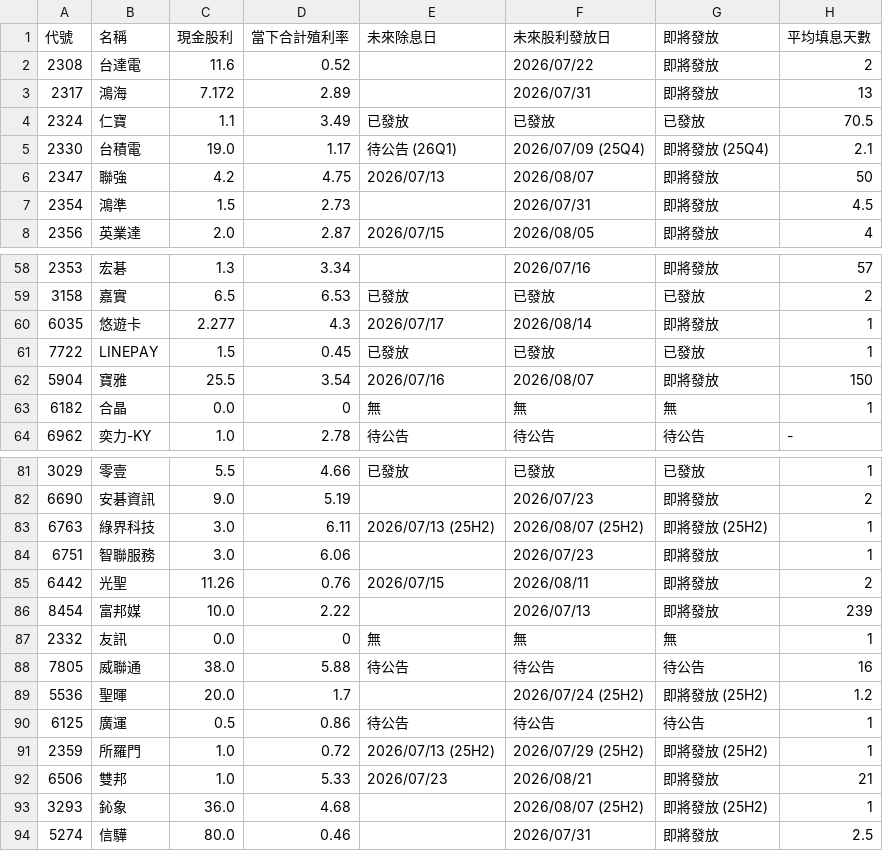
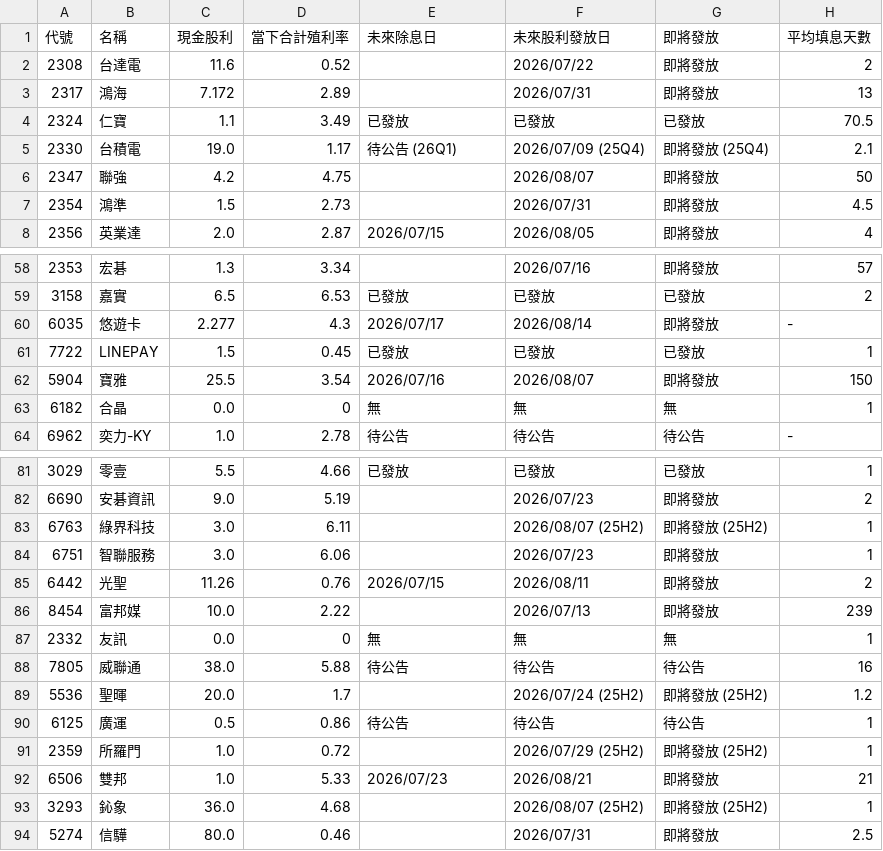
Before and after one commit to wenchiehlee-investment/GoPublic, a CSV file: raw_dividend_schedule_combined.csv, drawn as a sheet; only a part is shown, gaps mark what is left out.

Commit message:
🔄 synced file(s) with wenchiehlee-money/biztrends.TW

```diff
--- a/raw_dividend_schedule_combined.csv
+++ b/raw_dividend_schedule_combined.csv
@@ -5,3 +5,3 @@
 2330,台積電,19.0,1.17,待公告 (26Q1),2026/07/09 (25Q4),即將發放 (25Q4),2.1
-2347,聯強,4.2,4.75,2026/07/13,2026/08/07,即將發放,50
+2347,聯強,4.2,4.75,,2026/08/07,即將發放,50
 2354,鴻準,1.5,2.73,,2026/07/31,即將發放,4.5
@@ -59,3 +59,3 @@
 3158,嘉實,6.5,6.53,已發放,已發放,已發放,2
-6035,悠遊卡,2.277,4.3,2026/07/17,2026/08/14,即將發放,1
+6035,悠遊卡,2.277,4.3,2026/07/17,2026/08/14,即將發放,-
 7722,LINEPAY,1.5,0.45,已發放,已發放,已發放,1
@@ -82,3 +82,3 @@
 6690,安碁資訊,9.0,5.19,,2026/07/23,即將發放,2
-6763,綠界科技,3.0,6.11,2026/07/13 (25H2),2026/08/07 (25H2),即將發放 (25H2),1
+6763,綠界科技,3.0,6.11,,2026/08/07 (25H2),即將發放 (25H2),1
 6751,智聯服務,3.0,6.06,,2026/07/23,即將發放,1
@@ -90,3 +90,3 @@
 6125,廣運,0.5,0.86,待公告,待公告,待公告,1
-2359,所羅門,1.0,0.72,2026/07/13 (25H2),2026/07/29 (25H2),即將發放 (25H2),1
+2359,所羅門,1.0,0.72,,2026/07/29 (25H2),即將發放 (25H2),1
 6506,雙邦,1.0,5.33,2026/07/23,2026/08/21,即將發放,21
```
